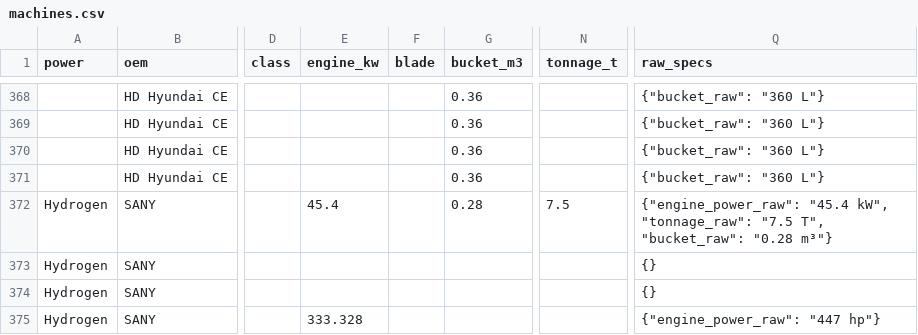
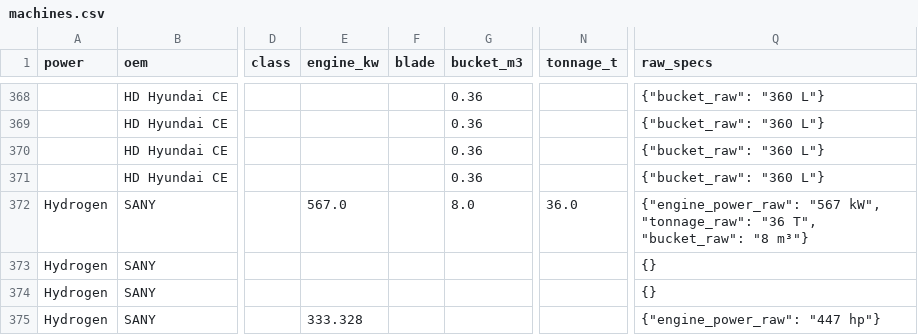
Before and after one commit to athanius07/Carbon-redution-machine-tracking-original, a CSV file: data/machines.csv, drawn as a sheet; only a part is shown, gaps mark what is left out; the diff names each change by its address in the sheet, - before the commit and + after, or states it on an @@ line.

```diff
--- a/data/machines.csv
+++ b/data/machines.csv
-E372 (engine_kw): 45.4
+E372 (engine_kw): 567.0
-G372 (bucket_m3): 0.28
+G372 (bucket_m3): 8.0
-N372 (tonnage_t): 7.5
+N372 (tonnage_t): 36.0
-Q372 (raw_specs): {"engine_power_raw": "45.4 kW", "tonnage_raw": "7.5 T", "bucket_raw": "0.28 m³"}
+Q372 (raw_specs): {"engine_power_raw": "567 kW", "tonnage_raw": "36 T", "bucket_raw": "8 m³"}
```
Also changed, not shown: 1 other file.
